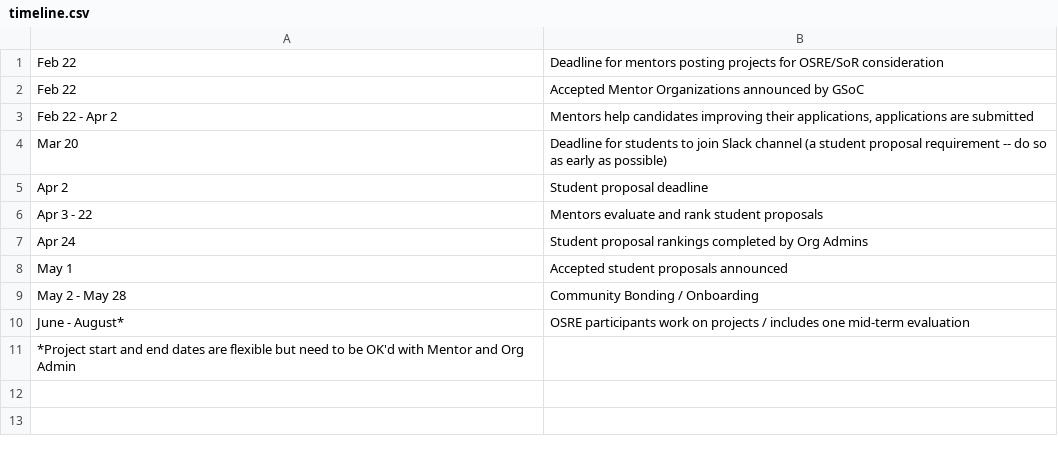
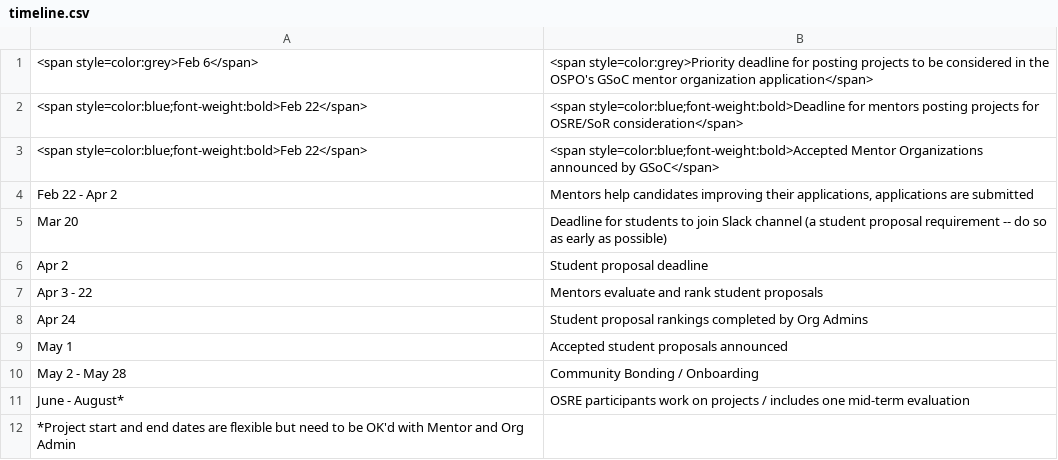
Before and after one commit to ucsc-ospo/ucsc-ospo.github.io, a CSV file: content/osre24/timeline.csv, drawn as a sheet; removed rows and columns are numbered as before the commit, all else as after; the diff names each change by its address in the sheet, - before the commit and + after, or states it on an @@ line.

Commit message:
keep timeline history (#384)

```diff
--- a/content/osre24/timeline.csv
+++ b/content/osre24/timeline.csv
-row 1: Feb 22 | Deadline for mentors posting projects for OSRE/SoR consideration
-row 2: Feb 22 | Accepted Mentor Organizations announced by GSoC
+row 1: <span style=color:grey>Feb 6</span> | <span style=color:grey>Priority deadline for posting projects to be considered in the OSPO's GSoC mentor organization application</span>
+row 2: <span style=color:blue;font-weight:bold>Feb 22</span> | <span style=color:blue;font-weight:bold>Deadline for mentors posting projects for OSRE/SoR consideration</span>
+row 3: <span style=color:blue;font-weight:bold>Feb 22</span> | <span style=color:blue;font-weight:bold>Accepted Mentor Organizations announced by GSoC</span>
```
